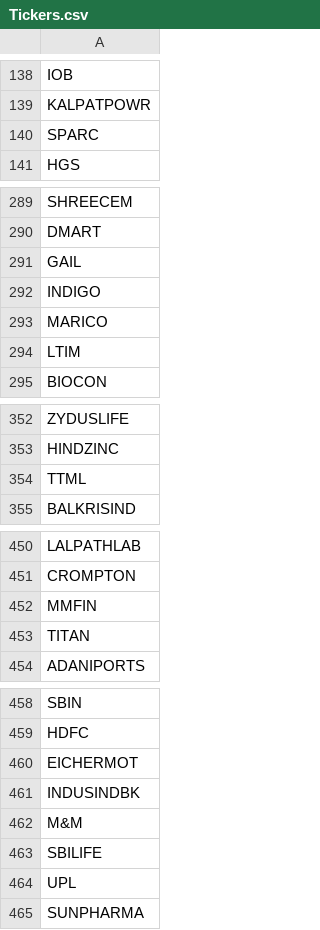
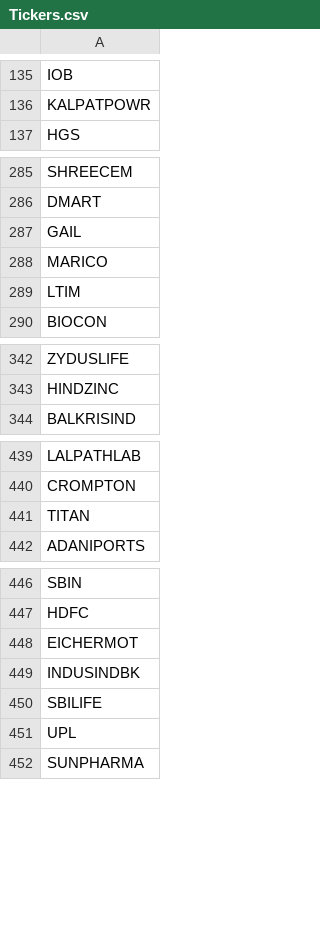
Before and after one commit to devfinwiz/Fin-Maestro-Web, a CSV file: Prerequisites/Tickers.csv, drawn as a sheet; only a part is shown, gaps mark what is left out; the diff covers the shown part only.

```diff
--- a/Prerequisites/Tickers.csv
+++ b/Prerequisites/Tickers.csv
@@ -139,3 +136,2 @@ IOB
 KALPATPOWR
-SPARC
 HGS
@@ -291,3 +287,2 @@ DMART
 GAIL
-INDIGO
 MARICO
@@ -353,3 +343,2 @@ ZYDUSLIFE
 HINDZINC
-TTML
 BALKRISIND
@@ -451,3 +440,2 @@ LALPATHLAB
 CROMPTON
-MMFIN
 TITAN
@@ -461,3 +449,2 @@ EICHERMOT
 INDUSINDBK
-M&M
 SBILIFE
```
Also changed, not shown: 9 removed rows elsewhere in this file, 1 other file.
